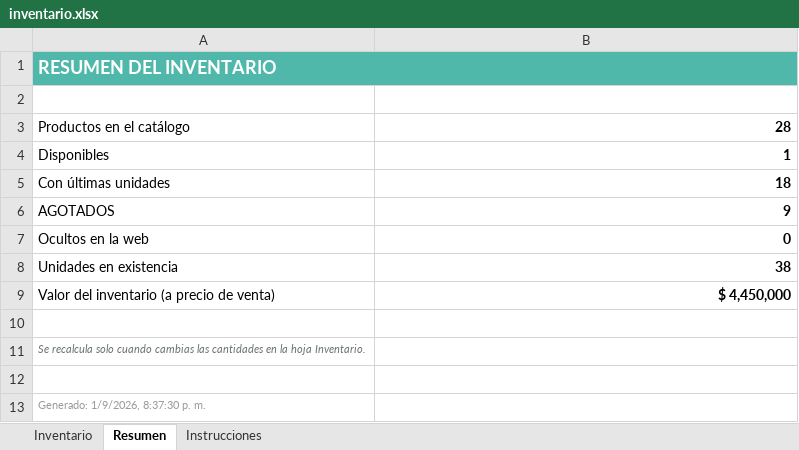
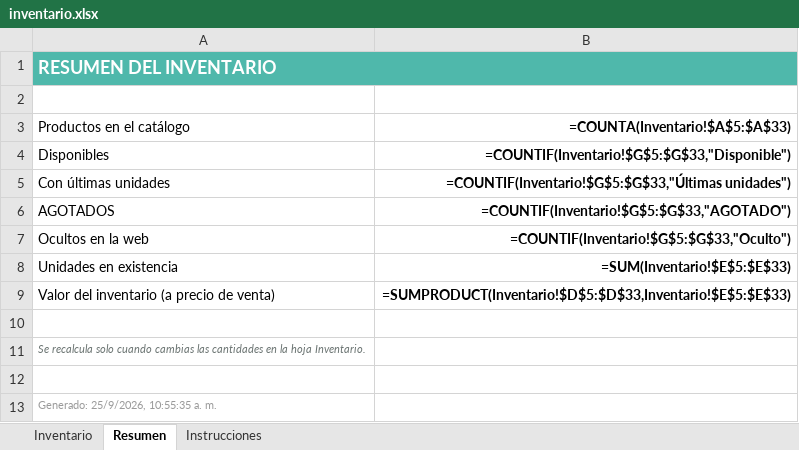
Before and after one commit to jbowser121-cpu/garaje-de-rochi, an Excel workbook: inventario.xlsx, sheet Resumen, drawn as a sheet; values as stored, in another font and other column widths than the file's, no borders; formulas without a stored value are shown as written; the diff names each change by its address in the sheet, - before the commit and + after, or states it on an @@ line.

```diff
--- a/inventario.xlsx (sheet Resumen)
+++ b/inventario.xlsx (sheet Resumen)
-B3: 28
+B3: =COUNTA(Inventario!$A$5:$A$33)
-B4 (=COUNTA(Inventario!$A$5:$A$33)): 1
+B4 (=COUNTA(Inventario!$A$5:$A$33)): =COUNTIF(Inventario!$G$5:$G$33,"Disponible")
-B5 (=COUNTA(Inventario!$A$5:$A$33)): 18
+B5 (=COUNTA(Inventario!$A$5:$A$33)): =COUNTIF(Inventario!$G$5:$G$33,"Últimas unidades")
-B6 (=COUNTA(Inventario!$A$5:$A$33)): 9
+B6 (=COUNTA(Inventario!$A$5:$A$33)): =COUNTIF(Inventario!$G$5:$G$33,"AGOTADO")
-B7 (=COUNTA(Inventario!$A$5:$A$33)): 0
+B7 (=COUNTA(Inventario!$A$5:$A$33)): =COUNTIF(Inventario!$G$5:$G$33,"Oculto")
-B8 (=COUNTA(Inventario!$A$5:$A$33)): 38
+B8 (=COUNTA(Inventario!$A$5:$A$33)): =SUM(Inventario!$E$5:$E$33)
-B9 (=COUNTA(Inventario!$A$5:$A$33)): $ 4,450,000
+B9 (=COUNTA(Inventario!$A$5:$A$33)): =SUMPRODUCT(Inventario!$D$5:$D$33,Inventario!$E$5:$E$33)
-A13 (Productos en el catálogo): Generado: 1/9/2026, 8:37:30 p. m.
+A13 (Productos en el catálogo): Generado: 25/9/2026, 10:55:35 a. m.
```
Also changed, not shown: sheet Inventario, 7 other files.
